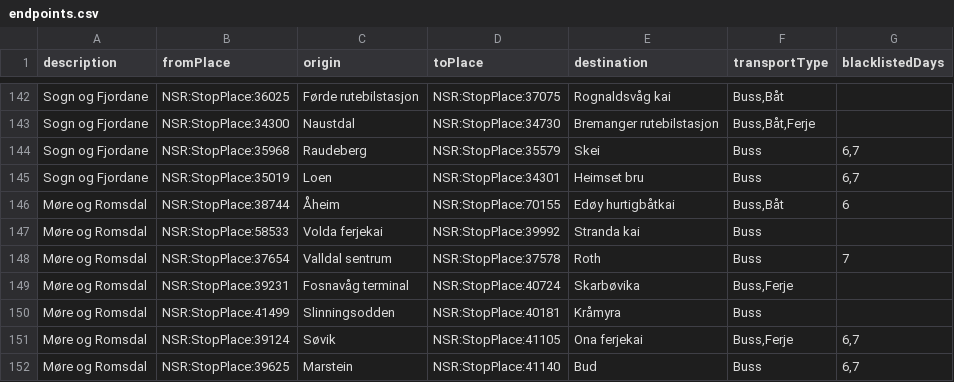
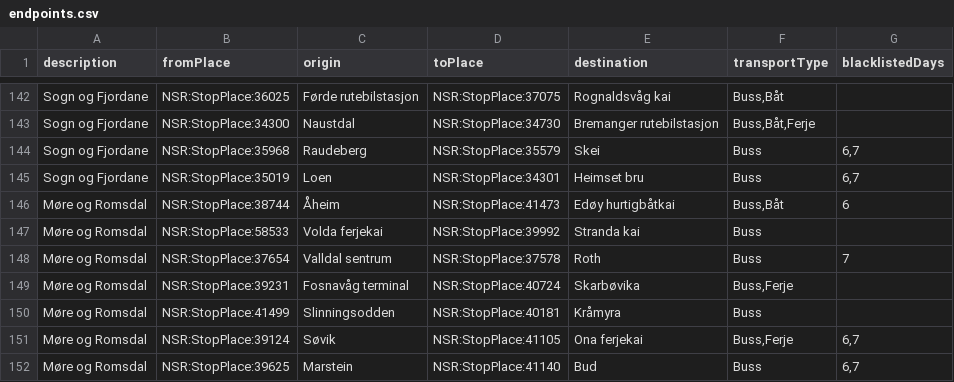
Before and after one commit to entur/otp-travelsearch-qa, a CSV file: endpoints.csv, drawn as a sheet; only a part is shown, gaps mark what is left out.

Commit message:
Fixed id for Edøy hurtigbåtkai

```diff
--- a/endpoints.csv
+++ b/endpoints.csv
@@ -145,3 +145,3 @@ Sogn og Fjordane;NSR:StopPlace:35968;Raudeberg;NSR:StopPlace:35579;Skei;Buss;6,7
 Sogn og Fjordane;NSR:StopPlace:35019;Loen;NSR:StopPlace:34301;Heimset bru;Buss;6,7
-Møre og Romsdal;NSR:StopPlace:38744;Åheim;NSR:StopPlace:70155;Edøy hurtigbåtkai;Buss,Båt;6
+Møre og Romsdal;NSR:StopPlace:38744;Åheim;NSR:StopPlace:41473;Edøy hurtigbåtkai;Buss,Båt;6
 Møre og Romsdal;NSR:StopPlace:58533;Volda ferjekai;NSR:StopPlace:39992;Stranda kai;Buss;
```
